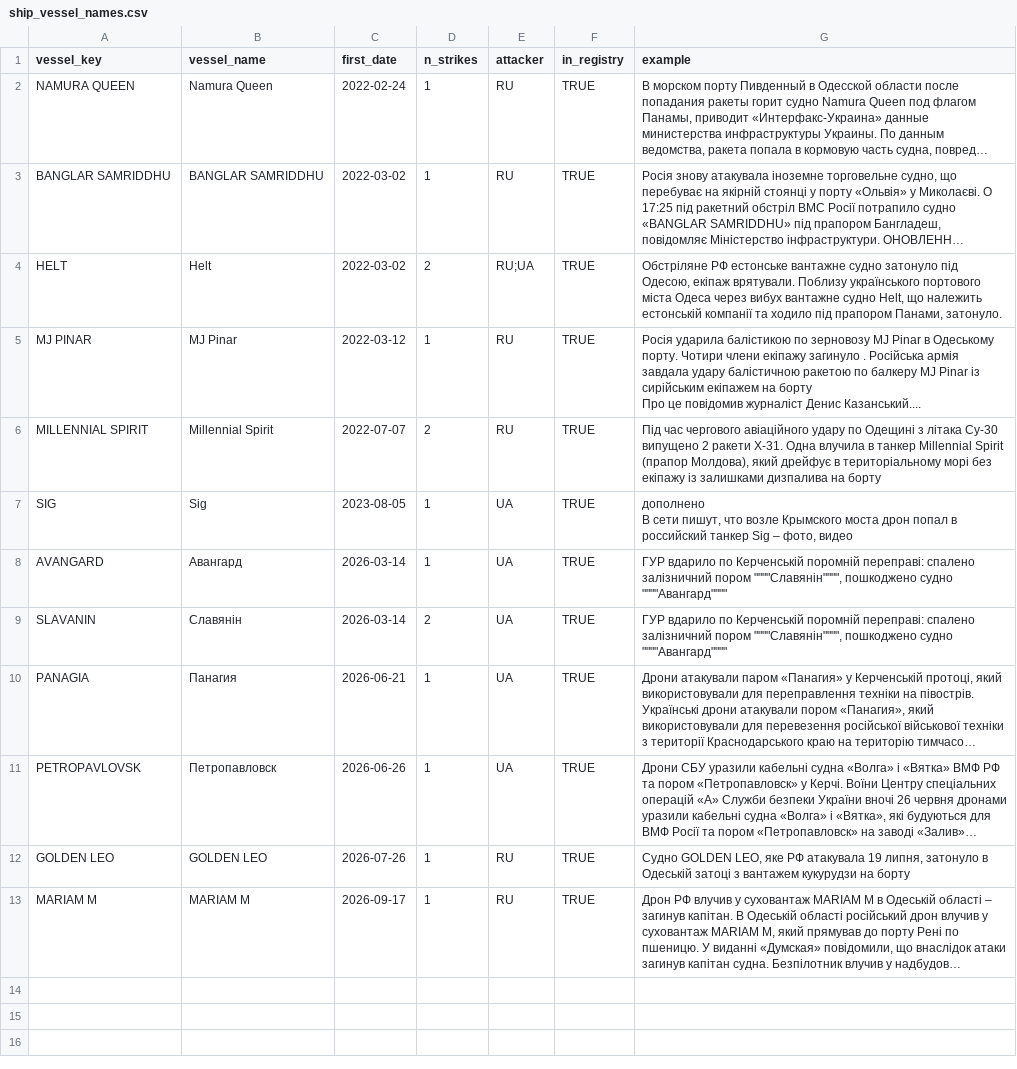
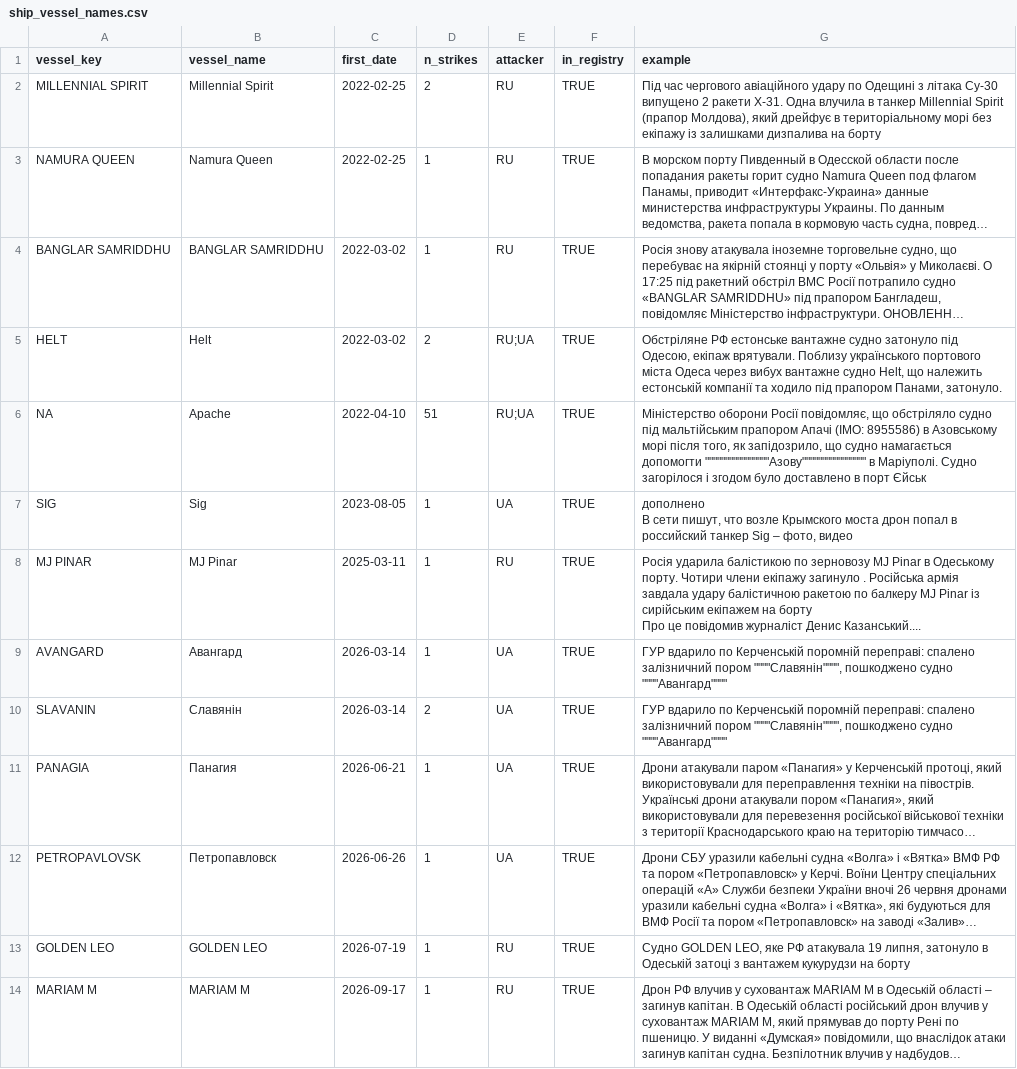
Before and after one commit to dklinenberg2020/multidimensional-deterrence, a CSV file: output/ship_vessel_names.csv, drawn as a sheet; long unchanged cells end in …; removed rows and columns are numbered as before the commit, all else as after; ↵ is a line break in a cell; the diff names each change by its address in the sheet, - before the commit and + after, or states it on an @@ line.

```diff
--- a/output/ship_vessel_names.csv
+++ b/output/ship_vessel_names.csv
+row 2: MILLENNIAL SPIRIT | Millennial Spirit | 2022-02-25 | 2 | RU | TRUE | Під час чергового авіаційного удару по Одещині з літака Су-30 випущено 2 ракети Х-31. Одна влучила в танкер Millennial Spirit (прапор Молдова), який дрейфує в територіальному морі без екіпажу із залишками дизпалива на борту
-C3 (first_date): 2022-02-24
+C3 (first_date): 2022-02-25
-row 5: MJ PINAR | MJ Pinar | 2022-03-12 | 1 | RU | TRUE | Росія ударила балістикою по зерновозу MJ Pinar в Одеському порту. Чотири члени екіпажу загинуло . Російська армія завдала удару балістичною ракетою по балкеру MJ Pinar із сирійським екіпажем на борту ↵ Про це повідомив журналіст Денис Казанський....
-row 6: MILLENNIAL SPIRIT | Millennial Spirit | 2022-07-07 | 2 | RU | TRUE | Під час чергового авіаційного удару по Одещині з літака Су-30 випущено 2 ракети Х-31. Одна влучила в танкер Millennial Spirit (прапор Молдова), який дрейфує в територіальному морі без екіпажу із залишками дизпалива на борту
+row 6: NA | Apache | 2022-04-10 | 51 | RU;UA | TRUE | Міністерство оборони Росії повідомляє, що обстріляло судно під мальтійським прапором Апачі (IMO: 8955586) в Азовському морі після того, як запідозрило, що судно намагається допомогти """"""""""""""""Азову"""""""""""""""" в Маріуполі. Судно загорілося і згодом було доставлено в порт Єйськ
+row 8: MJ PINAR | MJ Pinar | 2025-03-11 | 1 | RU | TRUE | Росія ударила балістикою по зерновозу MJ Pinar в Одеському порту. Чотири члени екіпажу загинуло . Російська армія завдала удару балістичною ракетою по балкеру MJ Pinar із сирійським екіпажем на борту ↵ Про це повідомив журналіст Денис Казанський....
-C13 (first_date): 2026-07-26
+C13 (first_date): 2026-07-19
```
Also changed, not shown: output/gap_log.csv, output/ship_summary_by_year.csv, 7 other files.
